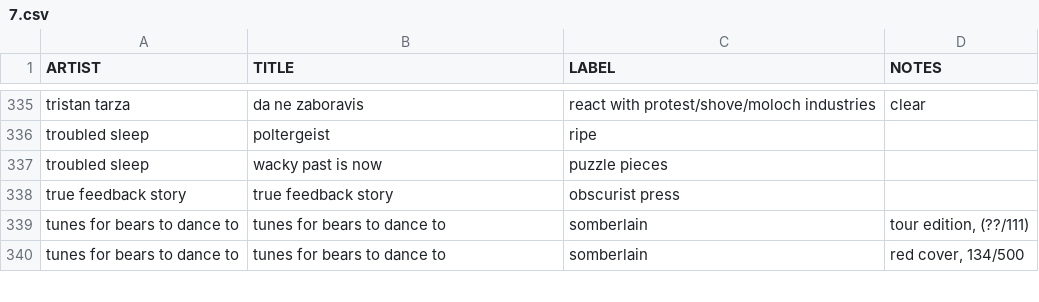
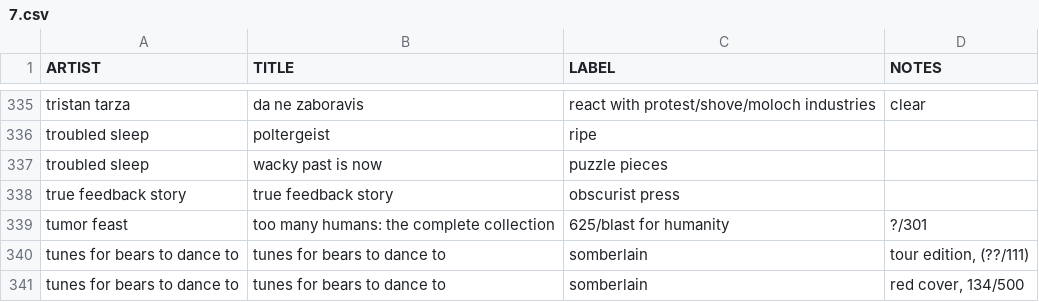
Before and after one commit to okjjj/tradelist, a CSV file: 7.csv, drawn as a sheet; only a part is shown, gaps mark what is left out.

```diff
--- a/7.csv
+++ b/7.csv
@@ -338,2 +338,3 @@ troubled sleep,wacky past is now,puzzle pieces,""
 true feedback story,true feedback story,obscurist press,""
+tumor feast,too many humans: the complete collection,625/blast for humanity,?/301
 tunes for bears to dance to,tunes for bears to dance to,somberlain,"tour edition, (??/111)"
```
Also changed, not shown: 12.csv, tapes.csv.
